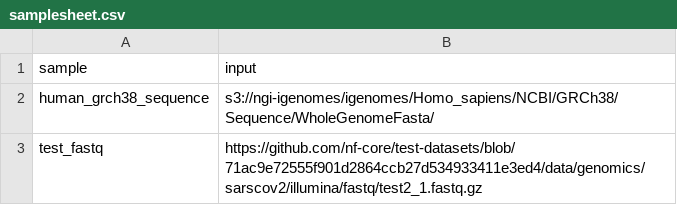
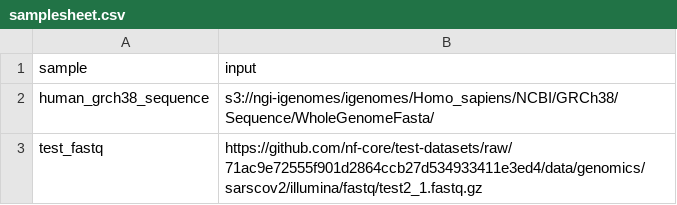
Before and after one commit to delfiterradas/datasync, a CSV file: assets/samplesheet.csv, drawn as a sheet.

Commit message:
Fix path to input file and update test snapshot

```diff
--- a/assets/samplesheet.csv
+++ b/assets/samplesheet.csv
@@ -2,2 +2,2 @@ sample,input
 human_grch38_sequence,s3://ngi-igenomes/igenomes/Homo_sapiens/NCBI/GRCh38/Sequence/WholeGenomeFasta/
-test_fastq,https://github.com/nf-core/test-datasets/blob/71ac9e72555f901d2864ccb27d534933411e3ed4/data/genomics/sarscov2/illumina/fastq/test2_1.fastq.gz
+test_fastq,https://github.com/nf-core/test-datasets/raw/71ac9e72555f901d2864ccb27d534933411e3ed4/data/genomics/sarscov2/illumina/fastq/test2_1.fastq.gz
```
Also changed, not shown: 1 other file.
